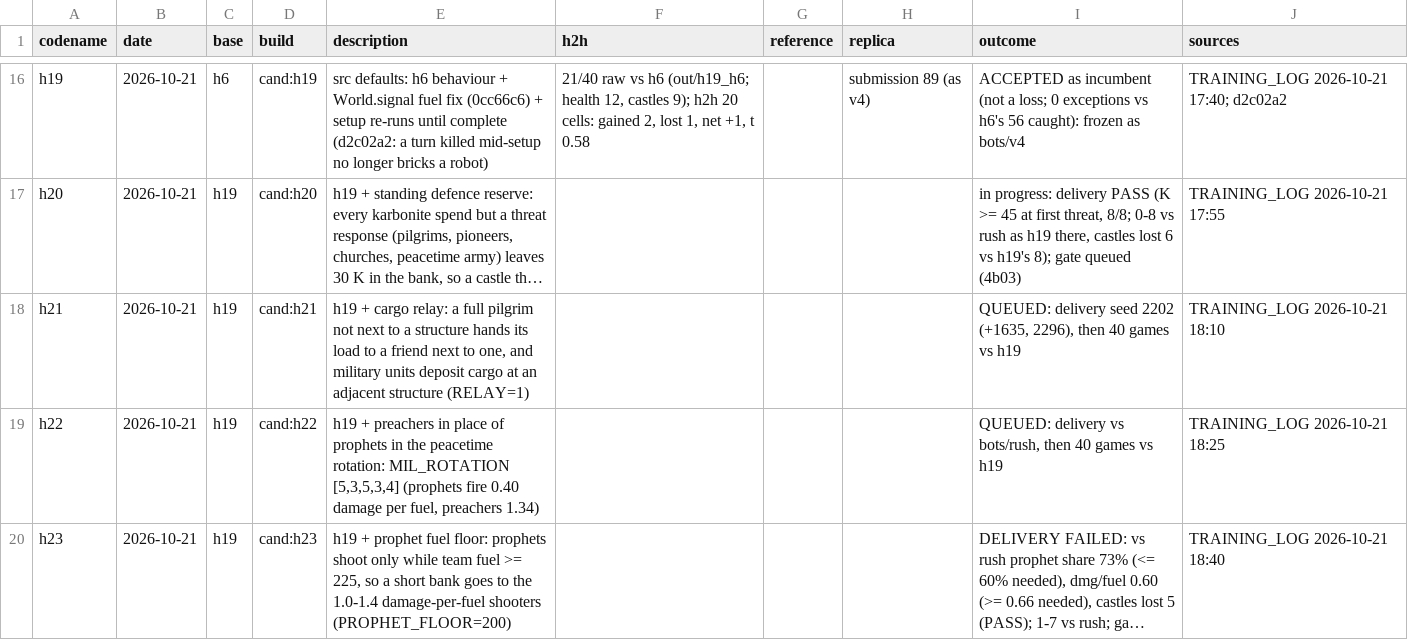
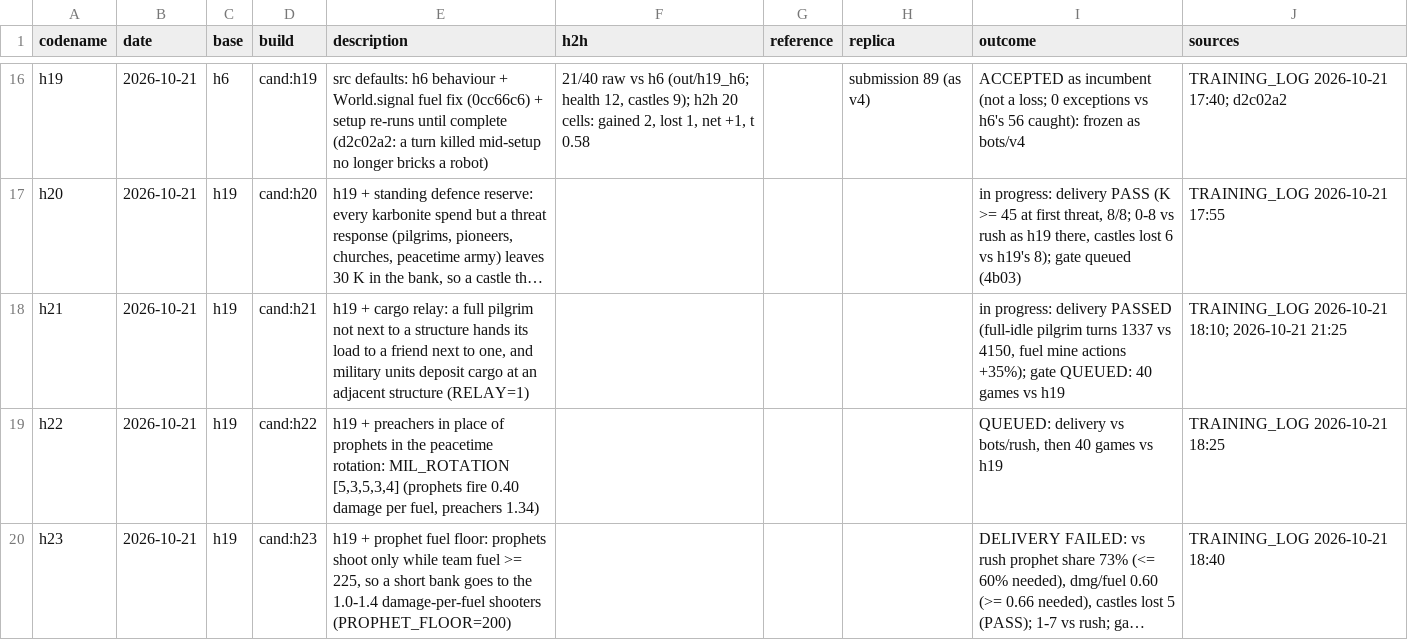
Before and after one commit to terryvanbelle/battlecode19-vibe, a CSV file: progress/attempts.csv, drawn as a sheet; only a part is shown, gaps mark what is left out; long unchanged cells end in …; the diff names each change by its address in the sheet, - before the commit and + after, or states it on an @@ line.

```diff
--- a/progress/attempts.csv
+++ b/progress/attempts.csv
-I18 (outcome): QUEUED: delivery seed 2202 (+1635, 2296), then 40 games…
+I18 (outcome): in progress: delivery PASSED (full-idle pilgrim turns 1337 vs 4150, fuel mine actions +35%); gate QUEUED: 40 games…
-J18 (sources): TRAINING_LOG 2026-10-21 18:10
+J18 (sources): TRAINING_LOG 2026-10-21 18:10; 2026-10-21 21:25
```
Also changed, not shown: 2 other files.
